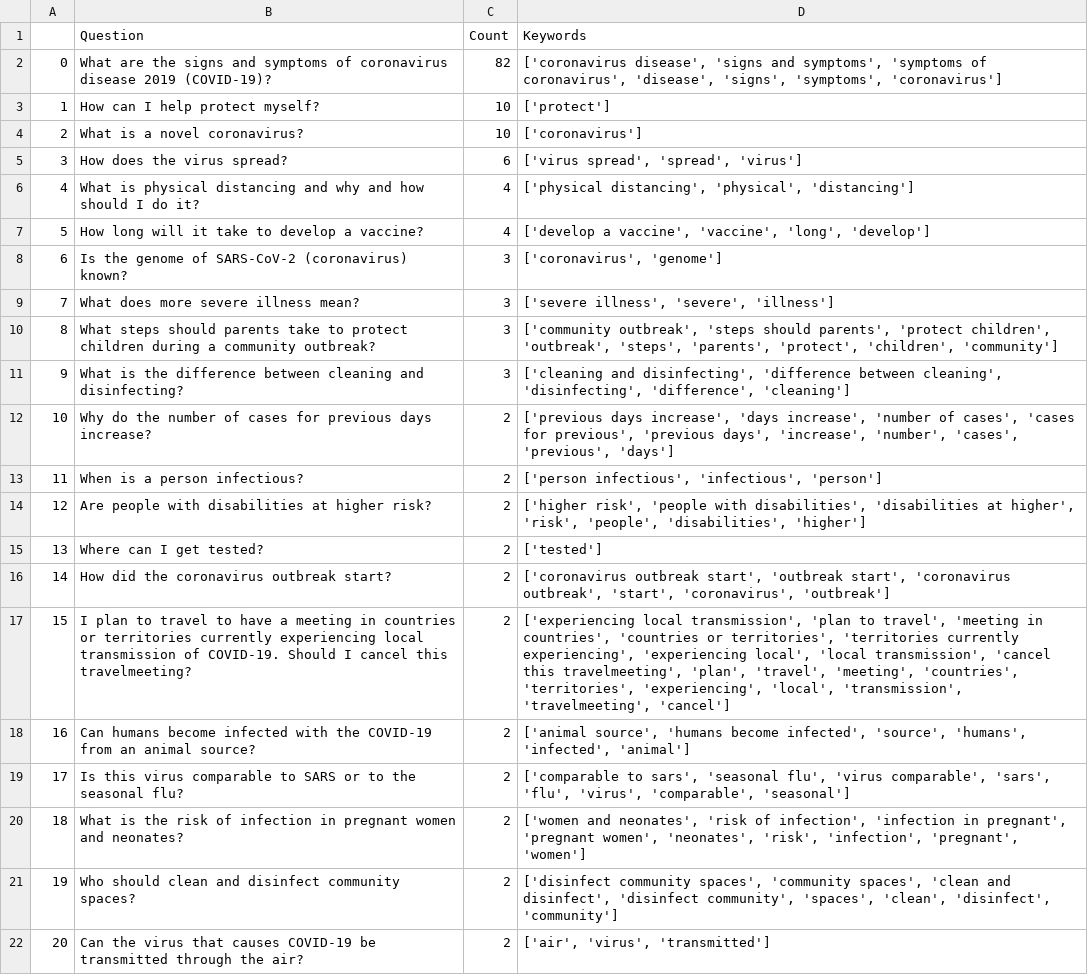
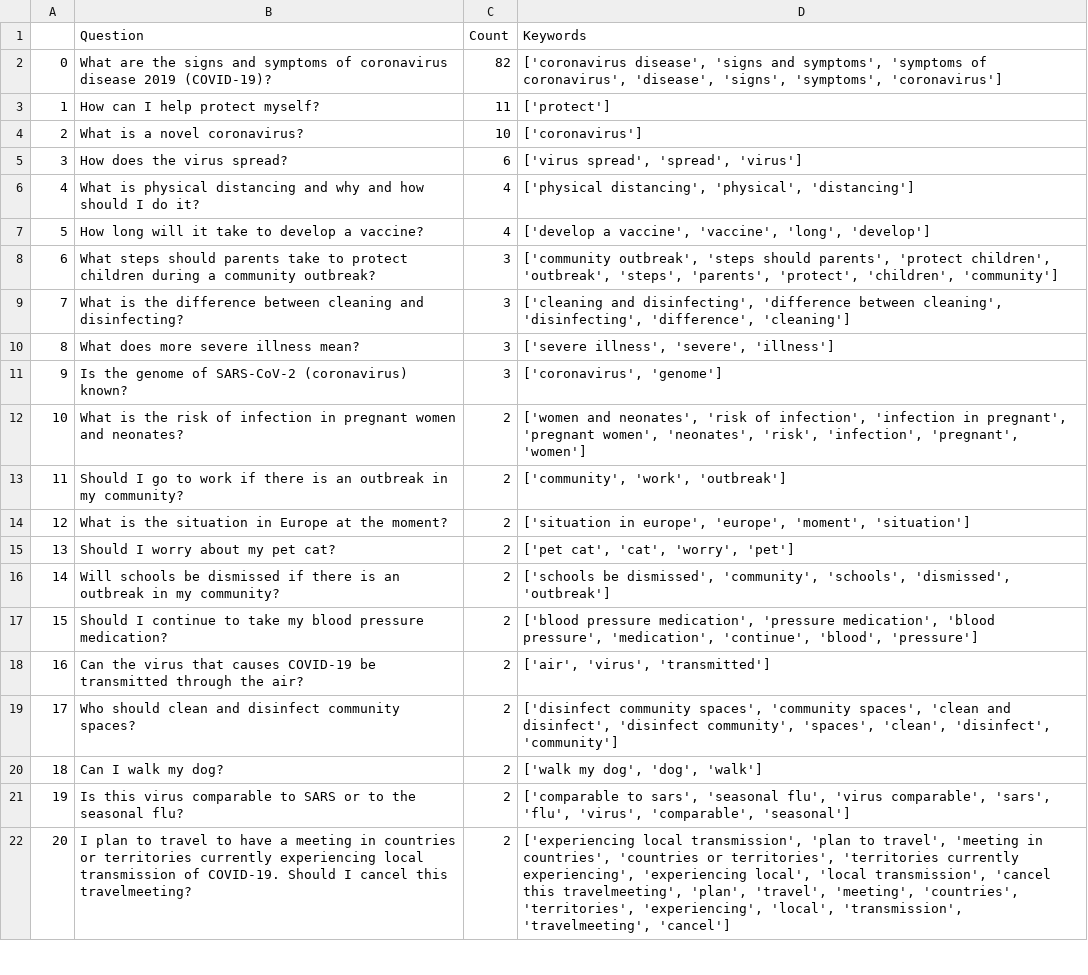
Before and after one commit to srinivasraman18/Covid19SearchEngine, a CSV file: faqs.csv, drawn as a sheet; only a part is shown; the diff covers the shown part only.

Commit message:
Added faqs

```diff
--- a/faqs.csv
+++ b/faqs.csv
@@ -2,3 +2,3 @@
 0,What are the signs and symptoms of coronavirus disease 2019 (COVID-19)?,82,"['coronavirus disease', 'signs and symptoms', 'symptoms of coronavirus', 'disease', 'signs', 'symptoms', 'coronavirus']"
-1,How can I help protect myself?,10,['protect']
+1,How can I help protect myself?,11,['protect']
 2,What is a novel coronavirus?,10,['coronavirus']
@@ -7,16 +7,16 @@
 5,How long will it take to develop a vaccine?,4,"['develop a vaccine', 'vaccine', 'long', 'develop']"
-6,Is the genome of SARS-CoV-2 (coronavirus) known?,3,"['coronavirus', 'genome']"
-7,What does more severe illness mean?,3,"['severe illness', 'severe', 'illness']"
-8,What steps should parents take to protect children during a community outbreak?,3,"['community outbreak', 'steps should parents', 'protect children', 'outbreak', 'steps', 'parents', 'protect', 'children', 'community']"
-9,What is the difference between cleaning and disinfecting?,3,"['cleaning and disinfecting', 'difference between cleaning', 'disinfecting', 'difference', 'cleaning']"
-10,Why do the number of cases for previous days increase?,2,"['previous days increase', 'days increase', 'number of cases', 'cases for previous', 'previous days', 'increase', 'number', 'cases', 'previous', 'days']"
-11,When is a person infectious?,2,"['person infectious', 'infectious', 'person']"
-12,Are people with disabilities at higher risk?,2,"['higher risk', 'people with disabilities', 'disabilities at higher', 'risk', 'people', 'disabilities', 'higher']"
-13,Where can I get tested?,2,['tested']
-14,How did the coronavirus outbreak start?,2,"['coronavirus outbreak start', 'outbreak start', 'coronavirus outbreak', 'start', 'coronavirus', 'outbreak']"
-15,I plan to travel to  have a meeting in countries or territories currently experiencing local transmission of COVID-19. Should I cancel this travelmeeting?,2,"['experiencing local transmission', 'plan to travel', 'meeting in countries', 'countries or territories', 'territories currently experiencing', 'experiencing local', 'local transmission', 'cancel this travelmeeting', 'plan', 'travel', 'meeting', 'countries', 'territories', 'experiencing', 'local', 'transmission', 'travelmeeting', 'cancel']"
-16,Can humans become infected with the COVID-19 from an animal source?,2,"['animal source', 'humans become infected', 'source', 'humans', 'infected', 'animal']"
-17,Is this virus comparable to SARS or to the seasonal flu?,2,"['comparable to sars', 'seasonal flu', 'virus comparable', 'sars', 'flu', 'virus', 'comparable', 'seasonal']"
-18,What is the risk of infection in pregnant women and neonates?,2,"['women and neonates', 'risk of infection', 'infection in pregnant', 'pregnant women', 'neonates', 'risk', 'infection', 'pregnant', 'women']"
-19,Who should clean and disinfect community spaces?,2,"['disinfect community spaces', 'community spaces', 'clean and disinfect', 'disinfect community', 'spaces', 'clean', 'disinfect', 'community']"
-20,Can the virus that causes COVID-19 be transmitted through the air?,2,"['air', 'virus', 'transmitted']"
+6,What steps should parents take to protect children during a community outbreak?,3,"['community outbreak', 'steps should parents', 'protect children', 'outbreak', 'steps', 'parents', 'protect', 'children', 'community']"
+7,What is the difference between cleaning and disinfecting?,3,"['cleaning and disinfecting', 'difference between cleaning', 'disinfecting', 'difference', 'cleaning']"
+8,What does more severe illness mean?,3,"['severe illness', 'severe', 'illness']"
+9,Is the genome of SARS-CoV-2 (coronavirus) known?,3,"['coronavirus', 'genome']"
+10,What is the risk of infection in pregnant women and neonates?,2,"['women and neonates', 'risk of infection', 'infection in pregnant', 'pregnant women', 'neonates', 'risk', 'infection', 'pregnant', 'women']"
+11,Should I go to work if there is an outbreak in my community?,2,"['community', 'work', 'outbreak']"
+12,What is the situation in Europe at the moment?,2,"['situation in europe', 'europe', 'moment', 'situation']"
+13,Should I worry about my pet cat?,2,"['pet cat', 'cat', 'worry', 'pet']"
+14,Will schools be dismissed if there is an outbreak in my community?,2,"['schools be dismissed', 'community', 'schools', 'dismissed', 'outbreak']"
+15,Should I continue to take my blood pressure medication?,2,"['blood pressure medication', 'pressure medication', 'blood pressure', 'medication', 'continue', 'blood', 'pressure']"
+16,Can the virus that causes COVID-19 be transmitted through the air?,2,"['air', 'virus', 'transmitted']"
+17,Who should clean and disinfect community spaces?,2,"['disinfect community spaces', 'community spaces', 'clean and disinfect', 'disinfect community', 'spaces', 'clean', 'disinfect', 'community']"
+18,Can I walk my dog?,2,"['walk my dog', 'dog', 'walk']"
+19,Is this virus comparable to SARS or to the seasonal flu?,2,"['comparable to sars', 'seasonal flu', 'virus comparable', 'sars', 'flu', 'virus', 'comparable', 'seasonal']"
+20,I plan to travel to  have a meeting in countries or territories currently experiencing local transmission of COVID-19. Should I cancel this travelmeeting?,2,"['experiencing local transmission', 'plan to travel', 'meeting in countries', 'countries or territories', 'territories currently experiencing', 'experiencing local', 'local transmission', 'cancel this travelmeeting', 'plan', 'travel', 'meeting', 'countries', 'territories', 'experiencing', 'local', 'transmission', 'travelmeeting', 'cancel']"
```
Also changed, not shown: 144 edited cells elsewhere in this file.
